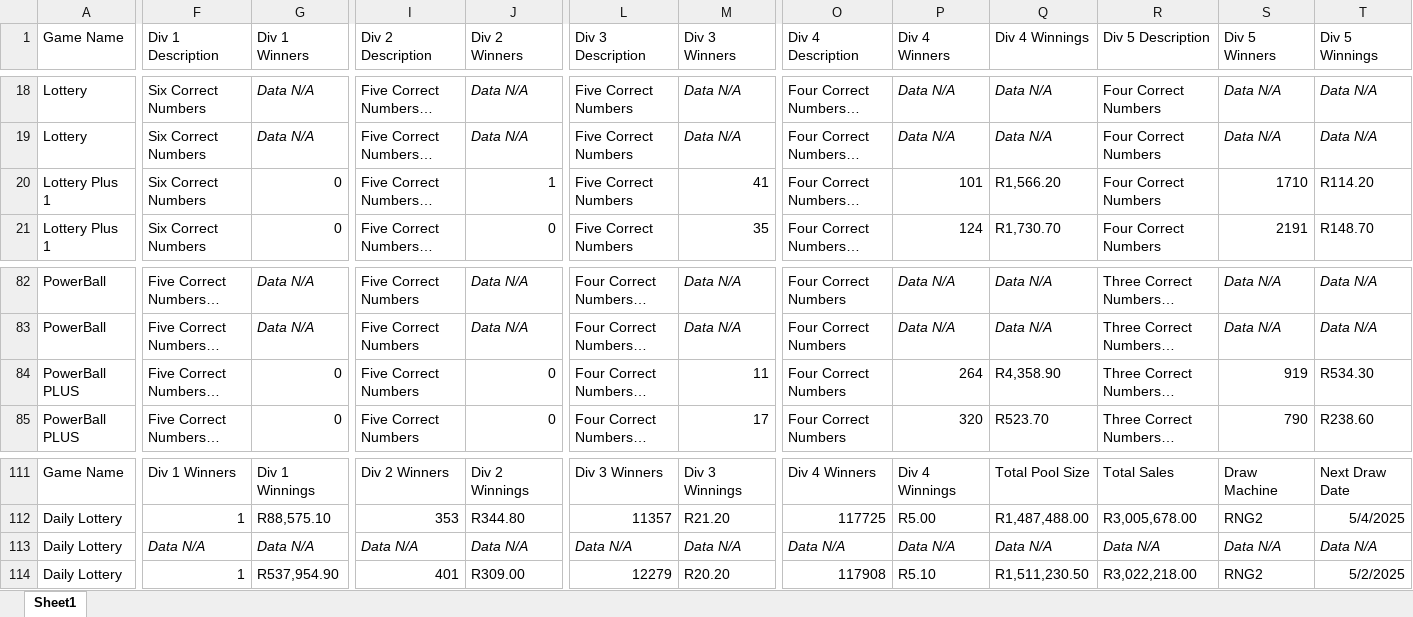
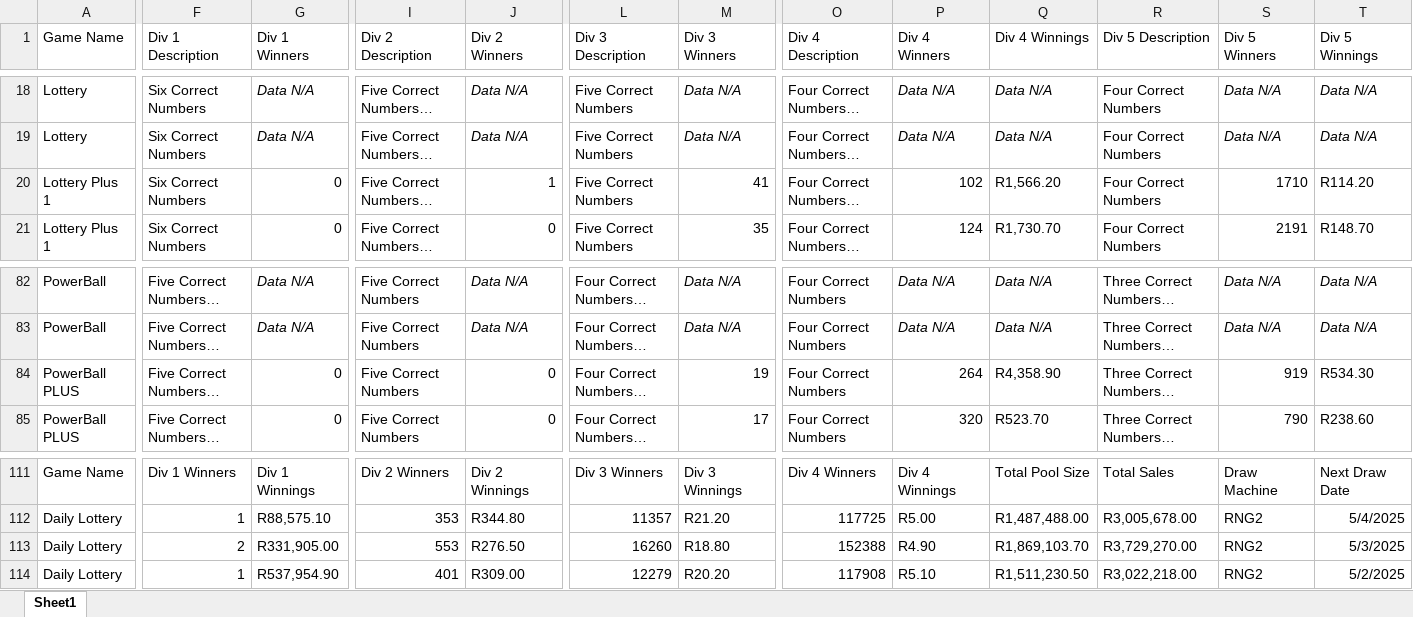
Before and after one commit to MrMafora/Snap_Lotto, an Excel workbook: attached_assets/lottery_data_template_20250504_030312.xlsx, sheet Sheet1, drawn as a sheet; only a part is shown, gaps mark what is left out; long unchanged cells end in …; values as stored, in another font and other column widths than the file's, no borders; the diff names each change by its address in the sheet, - before the commit and + after, or states it on an @@ line.

```diff
--- a/attached_assets/lottery_data_template_20250504_030312.xlsx (sheet Sheet1)
+++ b/attached_assets/lottery_data_template_20250504_030312.xlsx (sheet Sheet1)
-P20 (Div 4 Winners): 101
+P20 (Div 4 Winners): 102
-M84 (Div 3 Winners): 11
+M84 (Div 3 Winners): 19
-F113 (Div 1 Description): Data N/A
+F113 (Div 1 Description): 2
-F113:G113 italic: on
+F113:G113 italic: off
-G113 (Div 1 Winners): Data N/A
+G113 (Div 1 Winners): R331,905.00
-I113 (Div 2 Description): Data N/A
+I113 (Div 2 Description): 553
-I113:J113 italic: on
+I113:J113 italic: off
-J113 (Div 2 Winners): Data N/A
+J113 (Div 2 Winners): R276.50
-L113 (Div 3 Description): Data N/A
+L113 (Div 3 Description): 16260
-L113:M113 italic: on
+L113:M113 italic: off
-M113 (Div 3 Winners): Data N/A
+M113 (Div 3 Winners): R18.80
-O113 (Div 4 Description): Data N/A
+O113 (Div 4 Description): 152388
-O113:T113 italic: on
+O113:T113 italic: off
-P113 (Div 4 Winners): Data N/A
+P113 (Div 4 Winners): R4.90
-Q113 (Div 4 Winnings): Data N/A
+Q113 (Div 4 Winnings): R1,869,103.70
-R113 (Div 5 Description): Data N/A
+R113 (Div 5 Description): R3,729,270.00
-S113 (Div 5 Winners): Data N/A
+S113 (Div 5 Winners): RNG2
-T113 (Div 5 Winnings): Data N/A
+T113 (Div 5 Winnings): 5/3/2025
```
Also changed, not shown: attached_assets/lottery_data_template_new.xlsx, uploads/lottery_data_import.xlsx, 8 other files.
